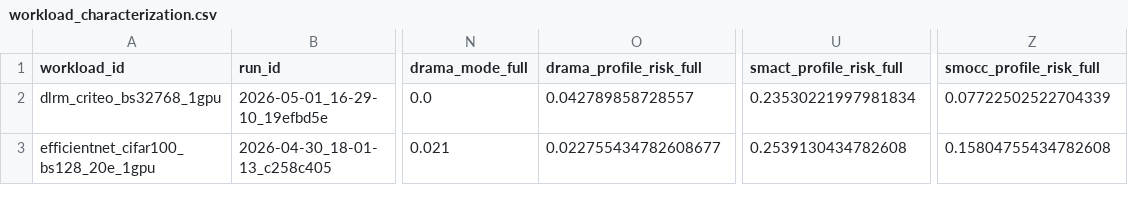
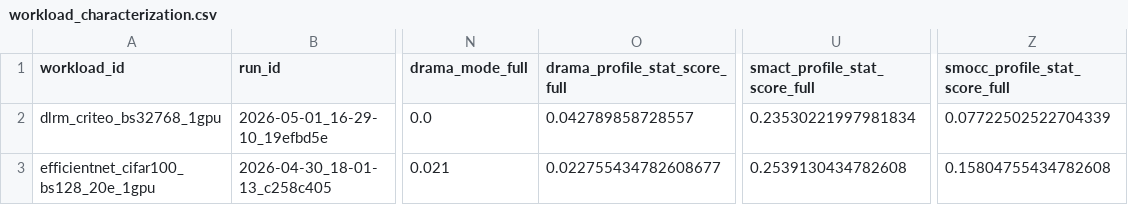
Before and after one commit to ehsanyousefzadehasl/AEGIS, a CSV file: evaluation/profiling/solo/analysis/workload_characterization.csv, drawn as a sheet; only a part is shown, gaps mark what is left out; the diff names each change by its address in the sheet, - before the commit and + after, or states it on an @@ line.

```diff
--- a/evaluation/profiling/solo/analysis/workload_characterization.csv
+++ b/evaluation/profiling/solo/analysis/workload_characterization.csv
-O1: drama_profile_risk_full
+O1: drama_profile_stat_score_full
-U1: smact_profile_risk_full
+U1: smact_profile_stat_score_full
-Z1: smocc_profile_risk_full
+Z1: smocc_profile_stat_score_full
```
Also changed, not shown: evaluation/profiling/solo/analysis/lucid_style_profile_labels.csv, evaluation/profiling/solo/analysis/profile_200s_vs_full.csv, 5 other files.
